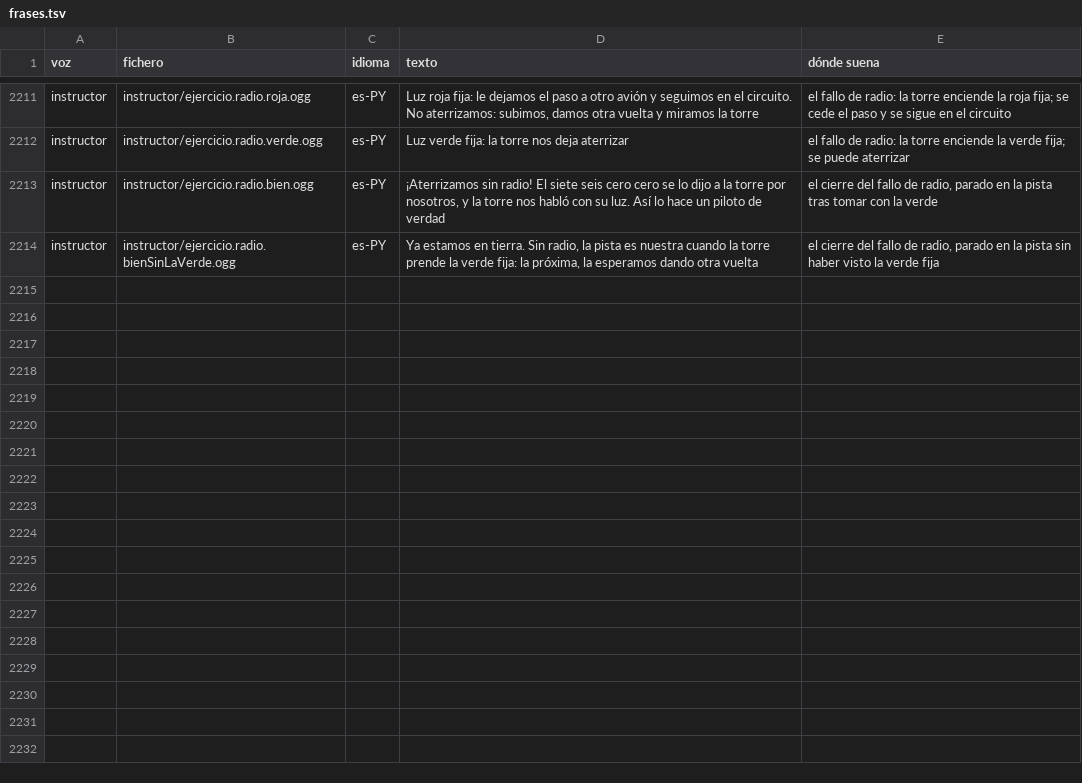
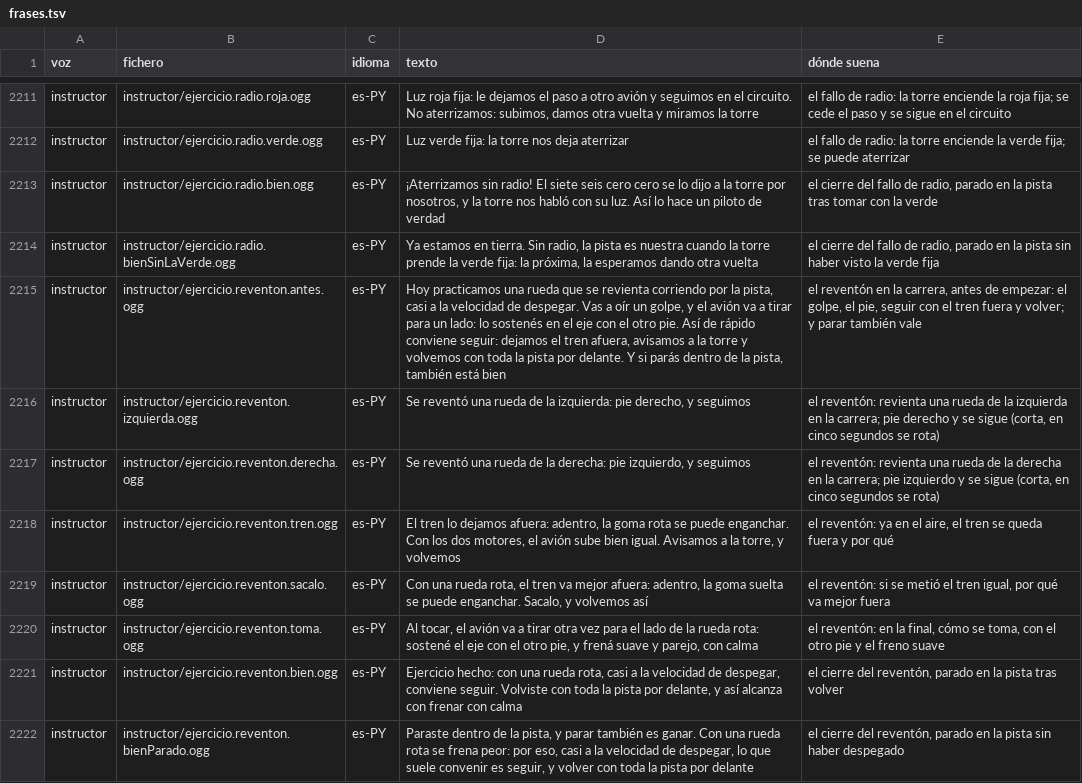
Before and after one commit to OksigeniaSL/oga-veve, a TSV file: docs/voces/frases.tsv, drawn as a sheet; only a part is shown, gaps mark what is left out; the diff names each change by its address in the sheet, - before the commit and + after, or states it on an @@ line.

Commit message:
Las voces del reventón en la carrera (H74): las ocho de la instructora, en calma, de 15 a 18,5 caracteres por segundo

```diff
--- a/docs/voces/frases.tsv
+++ b/docs/voces/frases.tsv
+row 2215: instructor | instructor/ejercicio.reventon.antes.ogg | es-PY | Hoy practicamos una rueda que se revienta corriendo por la pista, casi a la velocidad de despegar. Vas a oír un golpe, y el avión va a tirar para un lado: lo sostenés en el eje con el otro pie. Así de rápido conviene seguir: dejamos el tren afuera, avisamos a la torre y volvemos con toda la pista por delante. Y si parás dentro de la pista, también está bien | el reventón en la carrera, antes de empezar: el golpe, el pie, seguir con el tren fuera y volver; y parar también vale
+row 2216: instructor | instructor/ejercicio.reventon.izquierda.ogg | es-PY | Se reventó una rueda de la izquierda: pie derecho, y seguimos | el reventón: revienta una rueda de la izquierda en la carrera; pie derecho y se sigue (corta, en cinco segundos se rota)
+row 2217: instructor | instructor/ejercicio.reventon.derecha.ogg | es-PY | Se reventó una rueda de la derecha: pie izquierdo, y seguimos | el reventón: revienta una rueda de la derecha en la carrera; pie izquierdo y se sigue (corta, en cinco segundos se rota)
+row 2218: instructor | instructor/ejercicio.reventon.tren.ogg | es-PY | El tren lo dejamos afuera: adentro, la goma rota se puede enganchar. Con los dos motores, el avión sube bien igual. Avisamos a la torre, y volvemos | el reventón: ya en el aire, el tren se queda fuera y por qué
+row 2219: instructor | instructor/ejercicio.reventon.sacalo.ogg | es-PY | Con una rueda rota, el tren va mejor afuera: adentro, la goma suelta se puede enganchar. Sacalo, y volvemos así | el reventón: si se metió el tren igual, por qué va mejor fuera
+row 2220: instructor | instructor/ejercicio.reventon.toma.ogg | es-PY | Al tocar, el avión va a tirar otra vez para el lado de la rueda rota: sostené el eje con el otro pie, y frená suave y parejo, con calma | el reventón: en la final, cómo se toma, con el otro pie y el freno suave
+row 2221: instructor | instructor/ejercicio.reventon.bien.ogg | es-PY | Ejercicio hecho: con una rueda rota, casi a la velocidad de despegar, conviene seguir. Volviste con toda la pista por delante, y así alcanza con frenar con calma | el cierre del reventón, parado en la pista tras volver
+row 2222: instructor | instructor/ejercicio.reventon.bienParado.ogg | es-PY | Paraste dentro de la pista, y parar también es ganar. Con una rueda rota se frena peor: por eso, casi a la velocidad de despegar, lo que suele convenir es seguir, y volver con toda la pista por delante | el cierre del reventón, parado en la pista sin haber despegado
```
Also changed, not shown: docs/voces/guion-instructor.tsv, 28 other files.
